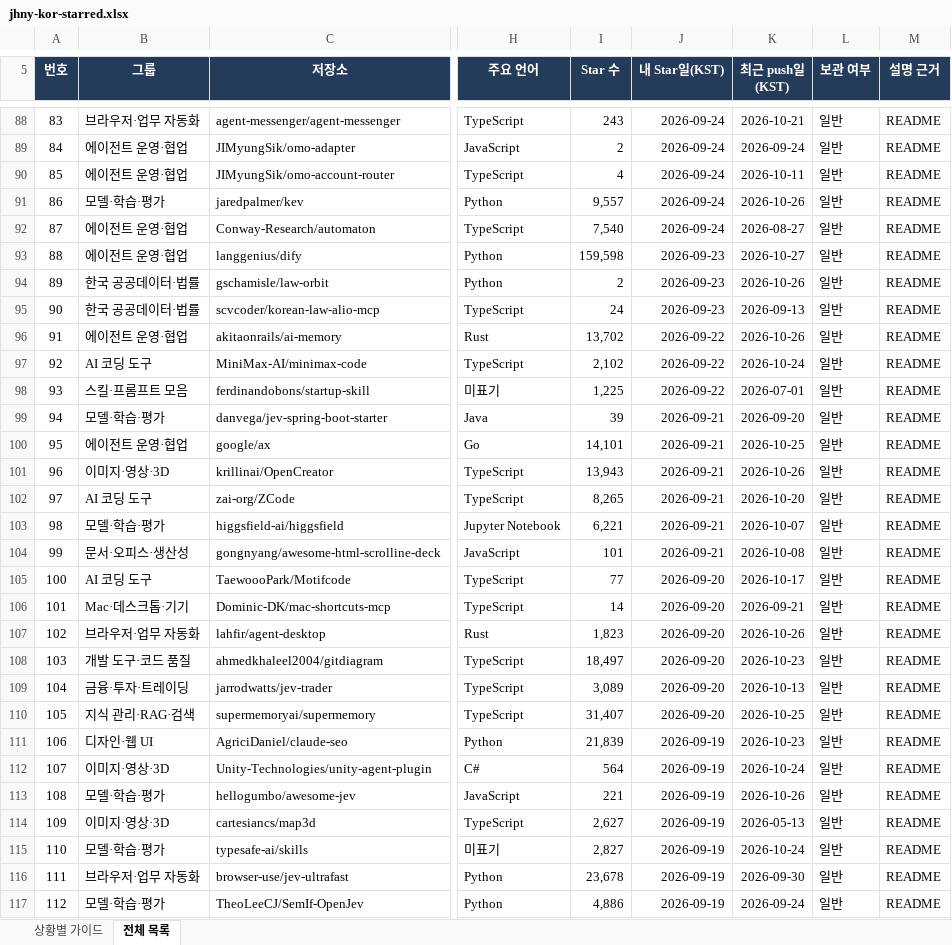
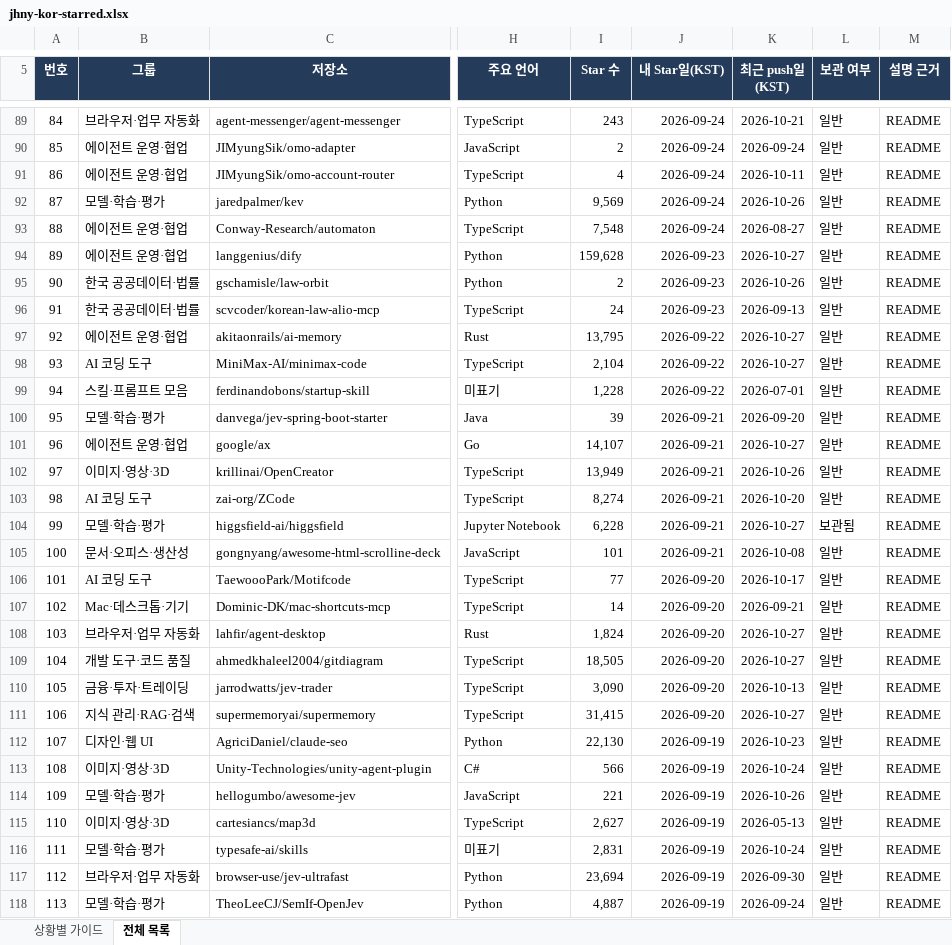
Before and after one commit to jhny-kor/star, an Excel workbook: jhny-kor-starred.xlsx, sheet 전체 목록, drawn as a sheet; only a part is shown, gaps mark what is left out; values as stored, in another font and other column widths than the file's, no borders; conditional formats and table styles not drawn; addresses are those after the commit; the diff covers the shown part only; the diff names each change by its address in the sheet, - before the commit and + after, or states it on an @@ line.

Commit message:
Update starred repositories (767)

```diff
--- a/jhny-kor-starred.xlsx (sheet 전체 목록)
+++ b/jhny-kor-starred.xlsx (sheet 전체 목록)
@@ column A (번호) renumbered from row 7 down @@
-I92 (Star 수): 9,557
+I92 (Star 수): 9,569
-I93 (Star 수): 7,540
+I93 (Star 수): 7,548
-I94 (Star 수): 159,598
+I94 (Star 수): 159,628
-I97 (Star 수): 13,702
+I97 (Star 수): 13,795
-K97 (최근 push일(KST)): 2026-10-26
+K97 (최근 push일(KST)): 2026-10-27
-I98 (Star 수): 2,102
+I98 (Star 수): 2,104
-K98 (최근 push일(KST)): 2026-10-24
+K98 (최근 push일(KST)): 2026-10-27
-I99 (Star 수): 1,225
+I99 (Star 수): 1,228
-I101 (Star 수): 14,101
+I101 (Star 수): 14,107
-K101 (최근 push일(KST)): 2026-10-25
+K101 (최근 push일(KST)): 2026-10-27
-I102 (Star 수): 13,943
+I102 (Star 수): 13,949
-I103 (Star 수): 8,265
+I103 (Star 수): 8,274
-I104 (Star 수): 6,221
+I104 (Star 수): 6,228
-K104 (최근 push일(KST)): 2026-10-07
+K104 (최근 push일(KST)): 2026-10-27
-L104 (보관 여부): 일반
+L104 (보관 여부): 보관됨
-I108 (Star 수): 1,823
+I108 (Star 수): 1,824
-K108 (최근 push일(KST)): 2026-10-26
+K108 (최근 push일(KST)): 2026-10-27
-I109 (Star 수): 18,497
+I109 (Star 수): 18,505
-K109 (최근 push일(KST)): 2026-10-23
+K109 (최근 push일(KST)): 2026-10-27
-I110 (Star 수): 3,089
+I110 (Star 수): 3,090
-I111 (Star 수): 31,407
+I111 (Star 수): 31,415
-K111 (최근 push일(KST)): 2026-10-25
+K111 (최근 push일(KST)): 2026-10-27
-I112 (Star 수): 21,839
+I112 (Star 수): 22,130
-I113 (Star 수): 564
+I113 (Star 수): 566
-I116 (Star 수): 2,827
+I116 (Star 수): 2,831
-I117 (Star 수): 23,678
+I117 (Star 수): 23,694
-I118 (Star 수): 4,886
+I118 (Star 수): 4,887
```
Also changed, not shown: 1 added row and 511 edited cells elsewhere in this sheet, sheet 상황별 가이드, formulas that keep their value, 2 other files.
